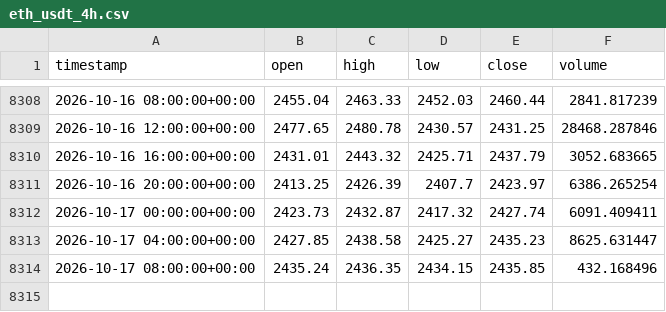
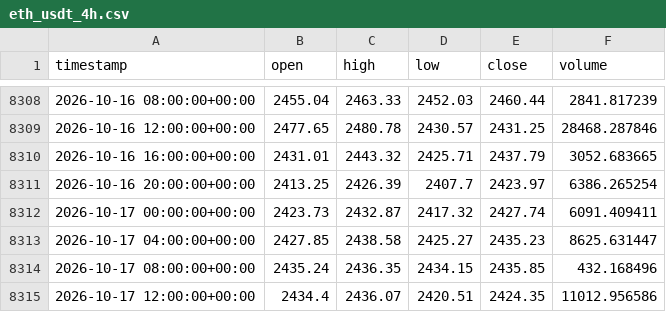
Before and after one commit to cheah505-cyber/crypto-strategy-pack, a CSV file: data/eth_usdt_4h.csv, drawn as a sheet; only a part is shown, gaps mark what is left out; the diff names each change by its address in the sheet, - before the commit and + after, or states it on an @@ line.

```diff
--- a/data/eth_usdt_4h.csv
+++ b/data/eth_usdt_4h.csv
+row 8315: 2026-10-17 12:00:00+00:00 | 2434.4 | 2436.07 | 2420.51 | 2424.35 | 11012.956586
```
Also changed, not shown: paper_trade/equity.csv, 1 other file.
